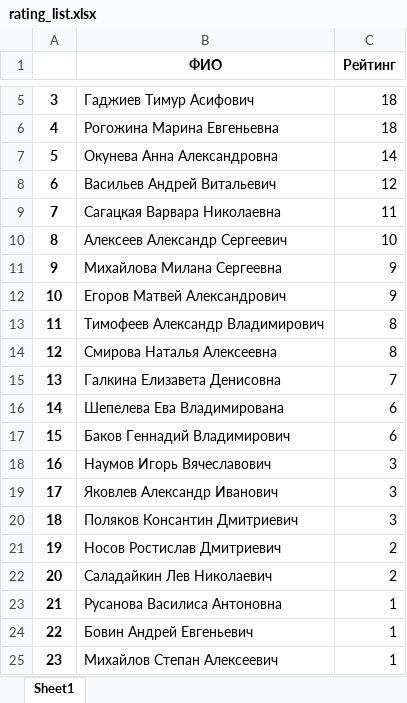
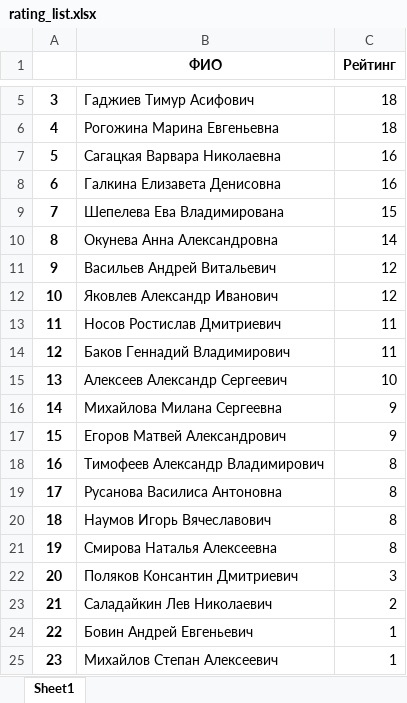
Before and after one commit to SomeSuperCoder/CoinGraphics, an Excel workbook: rating_list.xlsx, sheet Sheet1, drawn as a sheet; only a part is shown, gaps mark what is left out; values as stored, in another font and other column widths than the file's, no borders; the diff names each change by its address in the sheet, - before the commit and + after, or states it on an @@ line.

```diff
--- a/rating_list.xlsx (sheet Sheet1)
+++ b/rating_list.xlsx (sheet Sheet1)
-B7 (ФИО): Окунева Анна Александровна
+B7 (ФИО): Сагацкая Варвара Николаевна
-C7 (Рейтинг): 14
+C7 (Рейтинг): 16
-B8 (ФИО): Васильев Андрей Витальевич
+B8 (ФИО): Галкина Елизавета Денисовна
-C8 (Рейтинг): 12
+C8 (Рейтинг): 16
-B9 (ФИО): Сагацкая Варвара Николаевна
+B9 (ФИО): Шепелева Ева Владимирована
-C9 (Рейтинг): 11
+C9 (Рейтинг): 15
-B10 (ФИО): Алексеев Александр Сергеевич
+B10 (ФИО): Окунева Анна Александровна
-C10 (Рейтинг): 10
+C10 (Рейтинг): 14
-B11 (ФИО): Михайлова Милана Сергеевна
+B11 (ФИО): Васильев Андрей Витальевич
-C11:C12 (Рейтинг): 9
+C11:C12 (Рейтинг): 12
-B12 (ФИО): Егоров Матвей Александрович
+B12 (ФИО): Яковлев Александр Иванович
-B13 (ФИО): Тимофеев Александр Владимирович
+B13 (ФИО): Носов Ростислав Дмитриевич
-C13:C14 (Рейтинг): 8
+C13:C14 (Рейтинг): 11
-B14 (ФИО): Смирова Наталья Алексеевна
+B14 (ФИО): Баков Геннадий Владимирович
-B15 (ФИО): Галкина Елизавета Денисовна
+B15 (ФИО): Алексеев Александр Сергеевич
-C15 (Рейтинг): 7
+C15 (Рейтинг): 10
-B16 (ФИО): Шепелева Ева Владимирована
+B16 (ФИО): Михайлова Милана Сергеевна
-C16:C17 (Рейтинг): 6
+C16:C17 (Рейтинг): 9
-B17 (ФИО): Баков Геннадий Владимирович
+B17 (ФИО): Егоров Матвей Александрович
-B18 (ФИО): Наумов Игорь Вячеславович
+B18 (ФИО): Тимофеев Александр Владимирович
-C18:C20 (Рейтинг): 3
+C18:C20 (Рейтинг): 8
-B19 (ФИО): Яковлев Александр Иванович
+B19 (ФИО): Русанова Василиса Антоновна
-B20 (ФИО): Поляков Консантин Дмитриевич
+B20 (ФИО): Наумов Игорь Вячеславович
-B21 (ФИО): Носов Ростислав Дмитриевич
+B21 (ФИО): Смирова Наталья Алексеевна
-C21 (Рейтинг): 2
+C21 (Рейтинг): 8
-B22 (ФИО): Саладайкин Лев Николаевич
+B22 (ФИО): Поляков Консантин Дмитриевич
-C22 (Рейтинг): 2
+C22 (Рейтинг): 3
-B23 (ФИО): Русанова Василиса Антоновна
+B23 (ФИО): Саладайкин Лев Николаевич
-C23 (Рейтинг): 1
+C23 (Рейтинг): 2
```
Also changed, not shown: 1 other file.
